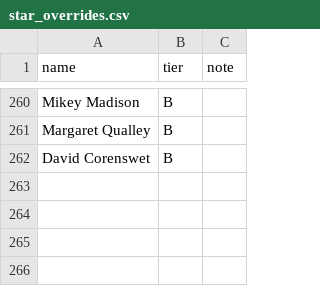
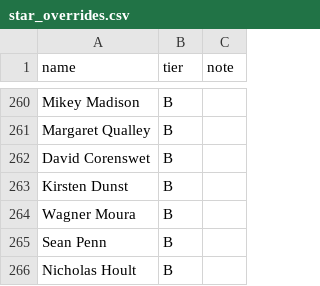
Before and after one commit to emmetand/box-office-tools, a CSV file: star_overrides.csv, drawn as a sheet; only a part is shown, gaps mark what is left out.

```diff
--- a/star_overrides.csv
+++ b/star_overrides.csv
@@ -262 +262,5 @@ Margaret Qualley, B
 David Corenswet, B
+Kirsten Dunst, B
+Wagner Moura, B
+Sean Penn, B
+Nicholas Hoult, B
```
Also changed, not shown: numbers_star_ranking.csv, reference_docs/movies_sample_starpower.csv, 19 other files.
